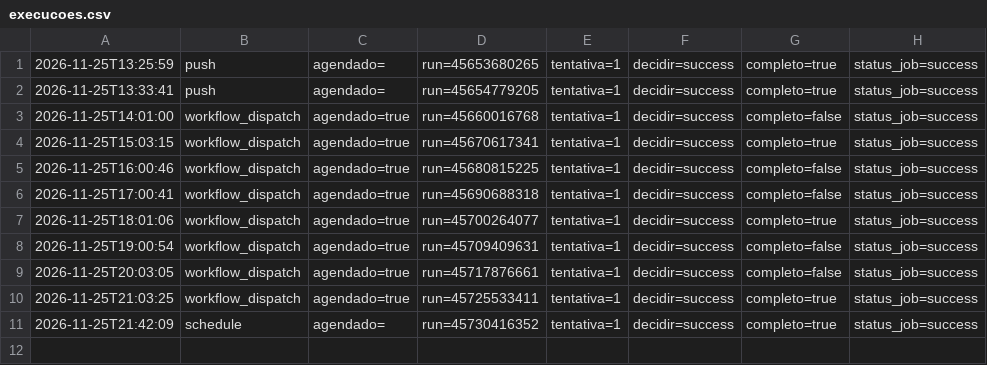
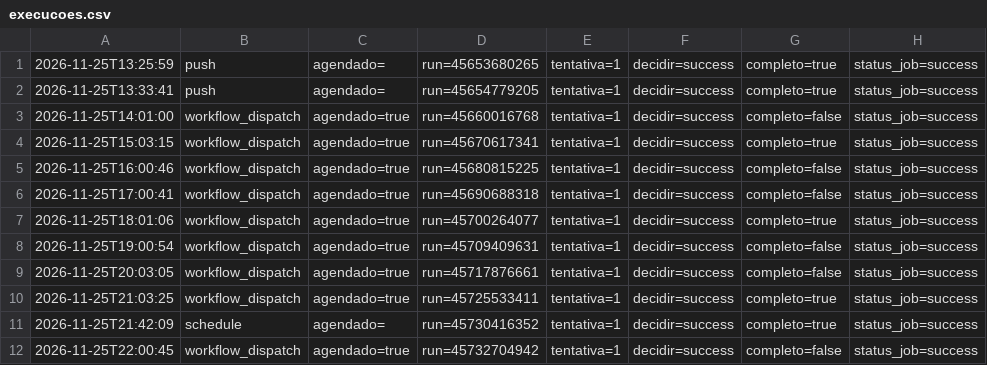
Before and after one commit to EduardoAzevedoo/rio-doce-monitor, a CSV file: data/execucoes.csv, drawn as a sheet; the diff names each change by its address in the sheet, - before the commit and + after, or states it on an @@ line.

```diff
--- a/data/execucoes.csv
+++ b/data/execucoes.csv
+row 12: 2026-11-25T22:00:45 | workflow_dispatch | agendado=true | run=45732704942 | tentativa=1 | decidir=success | completo=false | status_job=success
```
Also changed, not shown: 1 other file.
